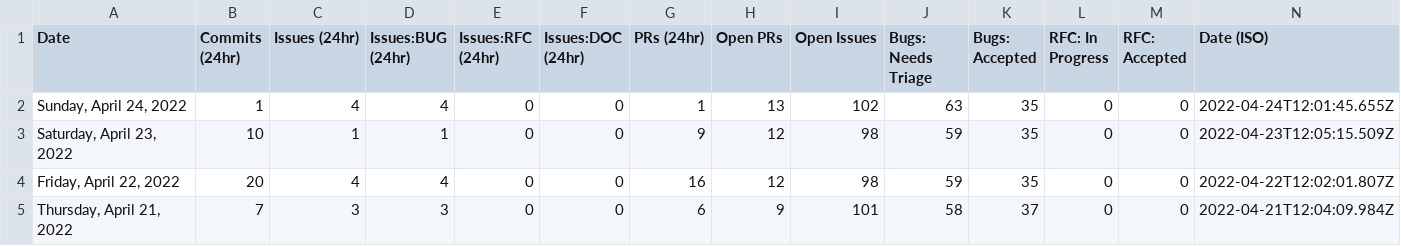
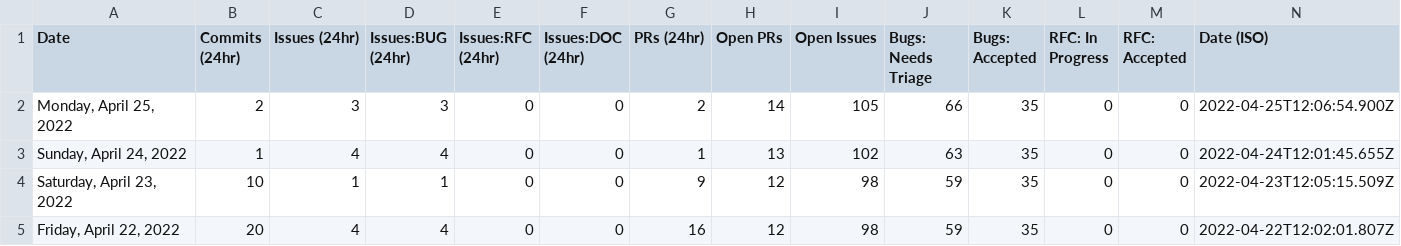
Before and after one commit to Goldfarbof/astro, a CSV file: scripts/stats/stats.csv, drawn as a sheet; only a part is shown; the shorter side is filled out with more unchanged rows; the diff names each change by its address in the sheet, - before the commit and + after, or states it on an @@ line.

```diff
--- a/scripts/stats/stats.csv
+++ b/scripts/stats/stats.csv
+row 2: Monday, April 25, 2022 | 2 | 3 | 3 | 0 | 0 | 2 | 14 | 105 | 66 | 35 | 0 | 0 | 2022-04-25T12:06:54.900Z
```
